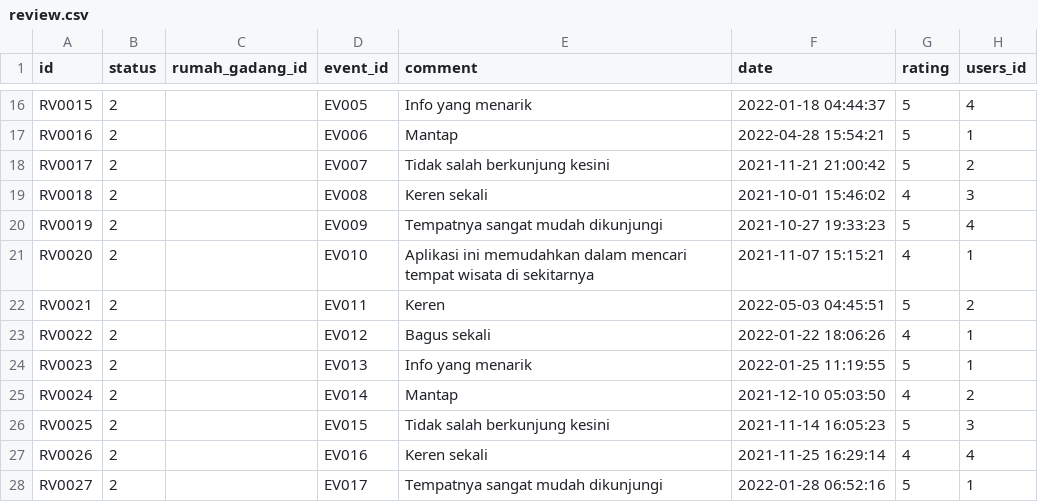
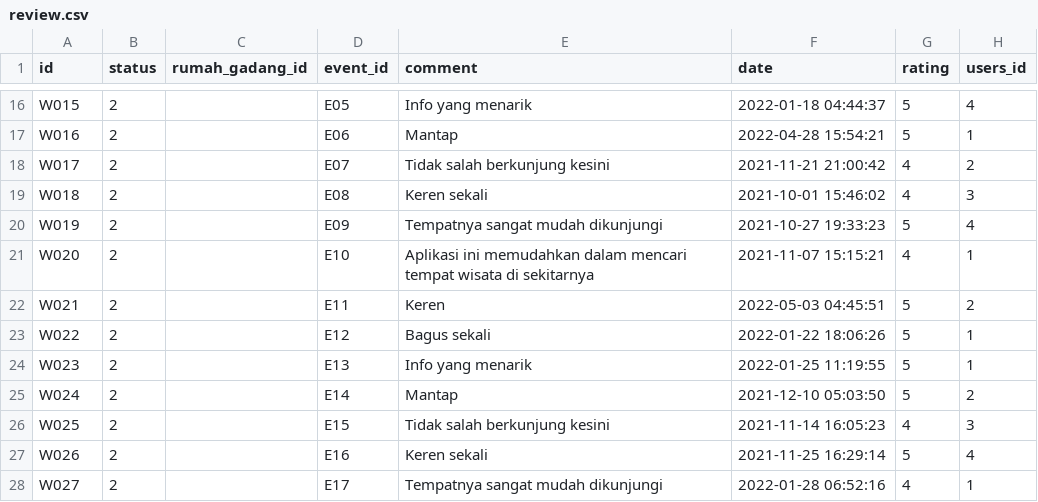
Before and after one commit to j03hanafi/desa-wisata-sumpu, a CSV file: writable/seeds/review.csv, drawn as a sheet; only a part is shown, gaps mark what is left out; the diff covers the shown part only; the diff names each change by its address in the sheet, - before the commit and + after, or states it on an @@ line.

```diff
--- a/writable/seeds/review.csv
+++ b/writable/seeds/review.csv
-A16 (id): RV0015
+A16 (id): W015
-D16 (event_id): EV005
+D16 (event_id): E05
-A17 (id): RV0016
+A17 (id): W016
-D17 (event_id): EV006
+D17 (event_id): E06
-A18 (id): RV0017
+A18 (id): W017
-D18 (event_id): EV007
+D18 (event_id): E07
-G18 (rating): 5
+G18 (rating): 4
-A19 (id): RV0018
+A19 (id): W018
-D19 (event_id): EV008
+D19 (event_id): E08
-A20 (id): RV0019
+A20 (id): W019
-D20 (event_id): EV009
+D20 (event_id): E09
-A21 (id): RV0020
+A21 (id): W020
-D21 (event_id): EV010
+D21 (event_id): E10
-A22 (id): RV0021
+A22 (id): W021
-D22 (event_id): EV011
+D22 (event_id): E11
-A23 (id): RV0022
+A23 (id): W022
-D23 (event_id): EV012
+D23 (event_id): E12
-G23 (rating): 4
+G23 (rating): 5
-A24 (id): RV0023
+A24 (id): W023
-D24 (event_id): EV013
+D24 (event_id): E13
-A25 (id): RV0024
+A25 (id): W024
-D25 (event_id): EV014
+D25 (event_id): E14
-G25 (rating): 4
+G25 (rating): 5
-A26 (id): RV0025
+A26 (id): W025
-D26 (event_id): EV015
+D26 (event_id): E15
-G26 (rating): 5
+G26 (rating): 4
-A27 (id): RV0026
+A27 (id): W026
-D27 (event_id): EV016
+D27 (event_id): E16
-G27 (rating): 4
+G27 (rating): 5
-A28 (id): RV0027
+A28 (id): W027
-D28 (event_id): EV017
+D28 (event_id): E17
-G28 (rating): 5
+G28 (rating): 4
```
Also changed, not shown: 100 edited cells elsewhere in this file, writable/seeds/culinary_place.csv, writable/seeds/detail_facility_rumah_gadang.csv, 50 other files.
